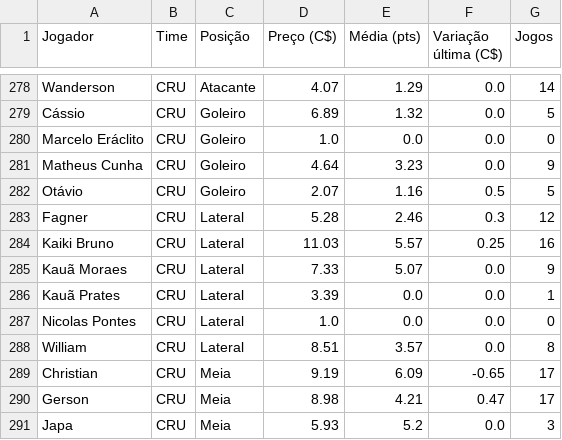
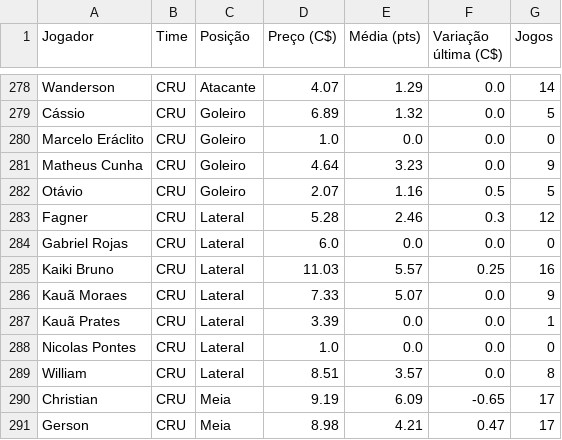
Before and after one commit to renatovarges/Live-TCC-Projeto-FInal, a CSV file: cartola_jogadores_time_posicao_preco.csv, drawn as a sheet; only a part is shown, gaps mark what is left out; the shorter side is filled out with more unchanged rows; the diff names each change by its address in the sheet, - before the commit and + after, or states it on an @@ line.

```diff
--- a/cartola_jogadores_time_posicao_preco.csv
+++ b/cartola_jogadores_time_posicao_preco.csv
+row 284: Gabriel Rojas | CRU | Lateral | 6.0 | 0.0 | 0.0 | 0
```
